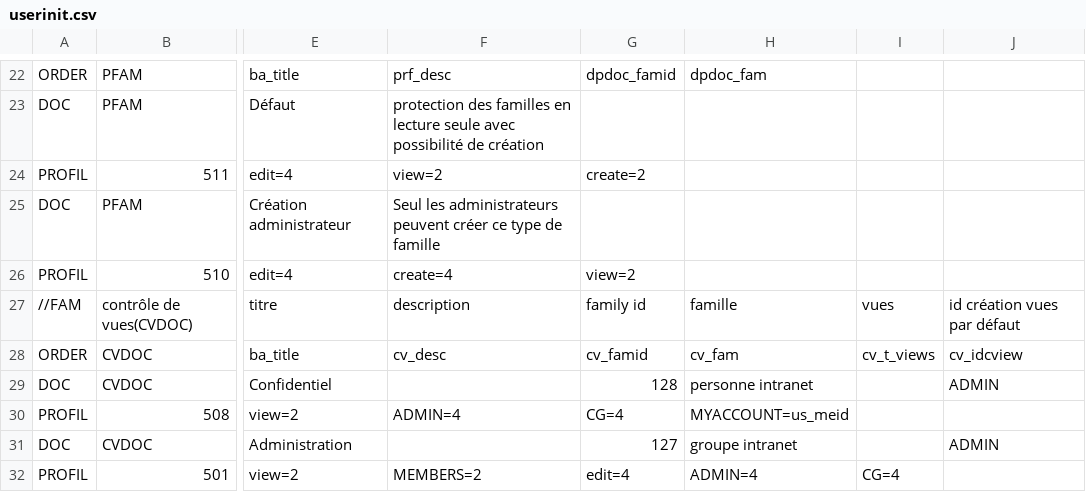
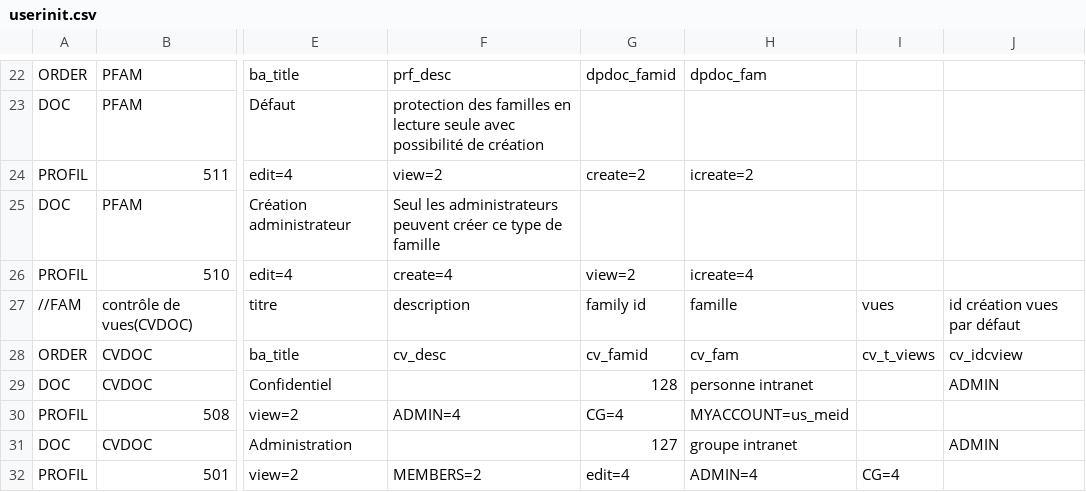
Before and after one commit to dynacase-labs/dynacase-thesaurus, a CSV file: freedom/App/Usercard/userinit.csv, drawn as a sheet; only a part is shown, gaps mark what is left out; the diff names each change by its address in the sheet, - before the commit and + after, or states it on an @@ line.

Commit message:
Add interactive creation permission

```diff
--- a/freedom/App/Usercard/userinit.csv
+++ b/freedom/App/Usercard/userinit.csv
-H24: (empty)
+H24: icreate=2
-H26: (empty)
+H26: icreate=4
```
